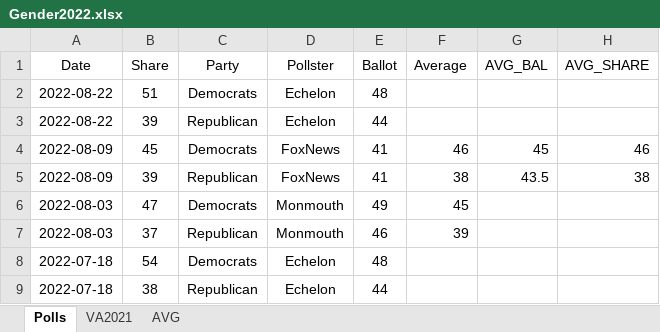
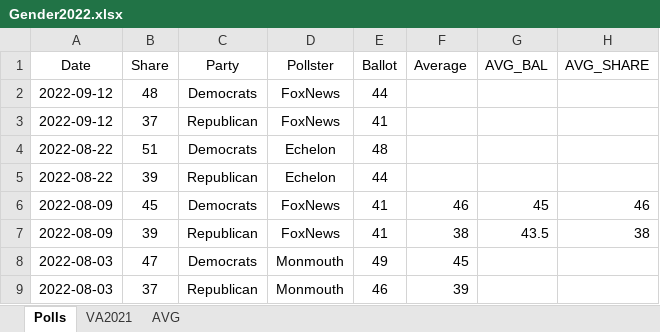
Before and after one commit to kaejames/kaejames.github.io, an Excel workbook: Gender2022.xlsx, sheet Polls, drawn as a sheet; only a part is shown; the shorter side is filled out with more unchanged rows; values as stored, in another font and other column widths than the file's, no borders; charts and pictures not drawn; the diff names each change by its address in the sheet, - before the commit and + after, or states it on an @@ line.

```diff
--- a/Gender2022.xlsx (sheet Polls)
+++ b/Gender2022.xlsx (sheet Polls)
+row 2: 2022-09-12 | 48 | Democrats | FoxNews | 44
+row 3: 2022-09-12 | 37 | Republican | FoxNews | 41
```
Also changed, not shown: sheet AVG, 3 other files.
